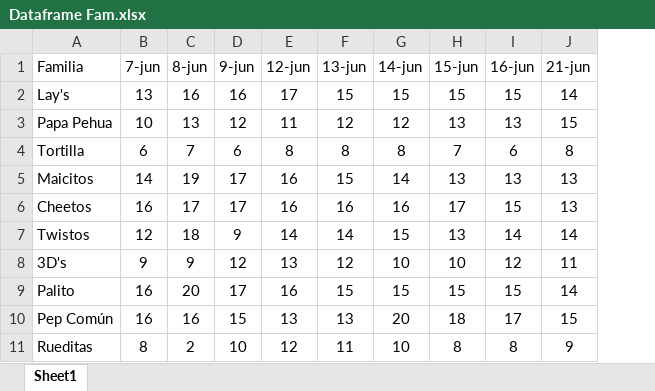
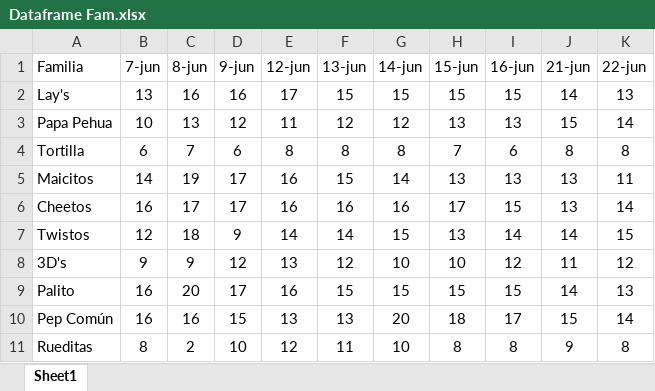
Before and after one commit to Catalinam24/presentaci-n, an Excel workbook: Dataframe Fam.xlsx, sheet Sheet1, drawn as a sheet; values as stored, in another font and other column widths than the file's, no borders; charts and pictures not drawn; the diff names each change by its address in the sheet, - before the commit and + after, or states it on an @@ line.

```diff
--- a/Dataframe Fam.xlsx (sheet Sheet1)
+++ b/Dataframe Fam.xlsx (sheet Sheet1)
+column K (22-jun), rows 2-11: 13 | 14 | 8 | 11 | 14 | 15 | 12 | 13 | 14 | 8
```
Also changed, not shown: charts or pictures, Dataframe ST.xlsx.
